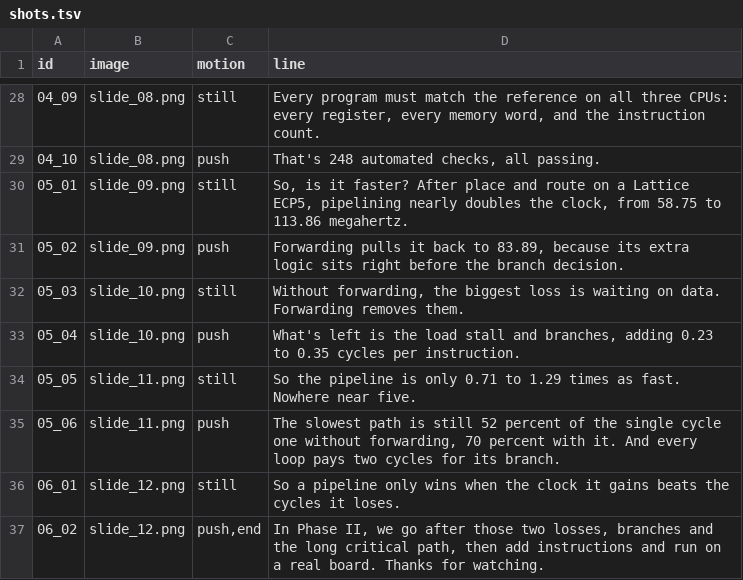
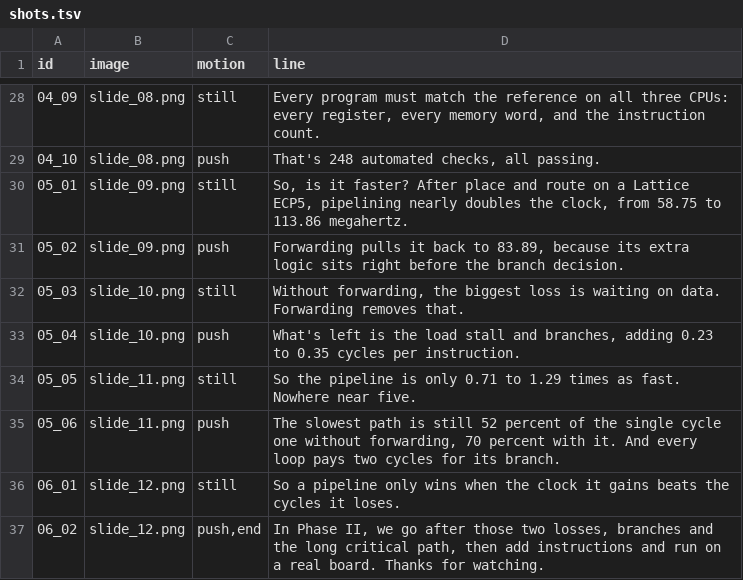
Before and after one commit to Ario2006/risc-5-processor, a TSV file: docs/video/shots.tsv, drawn as a sheet; only a part is shown, gaps mark what is left out.

```diff
--- a/docs/video/shots.tsv
+++ b/docs/video/shots.tsv
@@ -31,3 +31,3 @@ id	image	motion	line
 05_02	slide_09.png	push	Forwarding pulls it back to 83.89, because its extra logic sits right before the branch decision.
-05_03	slide_10.png	still	Without forwarding, the biggest loss is waiting on data. Forwarding removes them.
+05_03	slide_10.png	still	Without forwarding, the biggest loss is waiting on data. Forwarding removes that.
 05_04	slide_10.png	push	What's left is the load stall and branches, adding 0.23 to 0.35 cycles per instruction.
```
Also changed, not shown: 7 other files.
